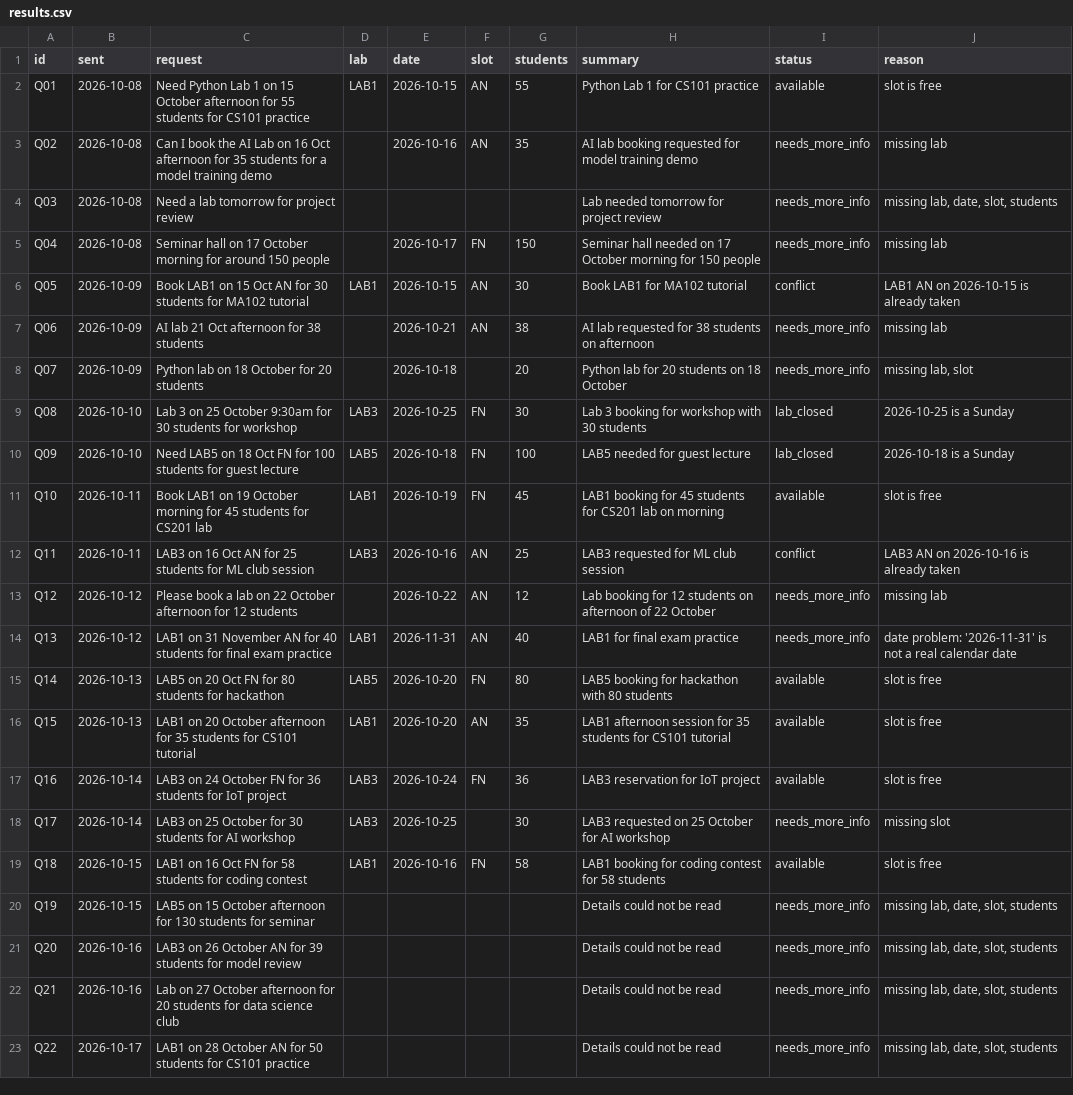
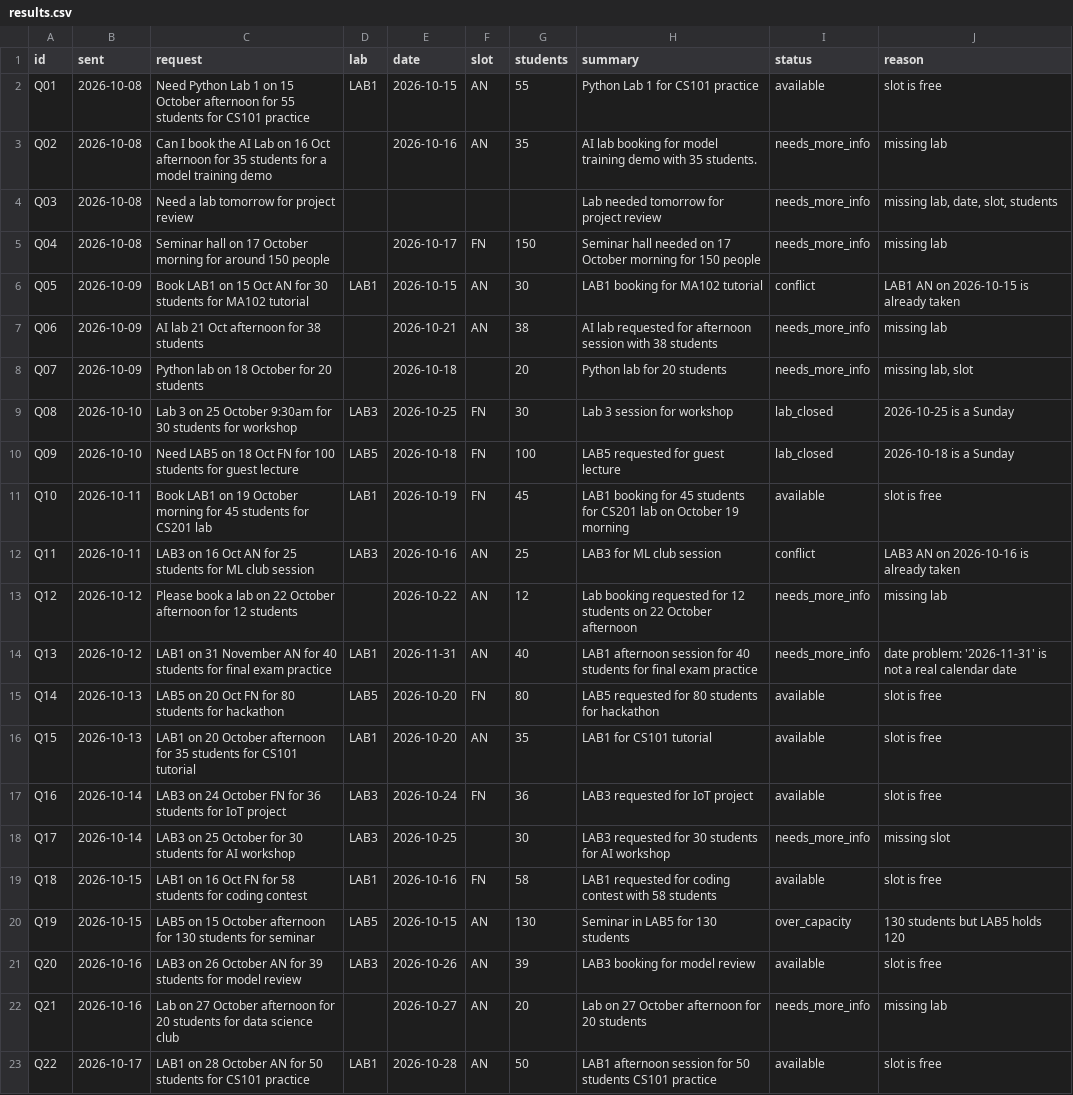
Before and after one commit to nithiyashri69-cod/lab-sorter, a CSV file: output/results.csv, drawn as a sheet; the diff names each change by its address in the sheet, - before the commit and + after, or states it on an @@ line.

```diff
--- a/output/results.csv
+++ b/output/results.csv
-H3 (summary): …lab booking requested for model training demo
+H3 (summary): …lab booking for model training demo with 35 students.
-H6 (summary): Book LAB1 for MA102 tutorial
+H6 (summary): LAB1 booking for MA102 tutorial
-H7 (summary): …requested for 38 students on afternoon
+H7 (summary): …requested for afternoon session with 38 students
-H8 (summary): Python lab for 20 students on 18 October
+H8 (summary): Python lab for 20 students
-H9 (summary): Lab 3 booking for workshop with 30 students
+H9 (summary): Lab 3 session for workshop
-H10 (summary): LAB5 needed for guest lecture
+H10 (summary): LAB5 requested for guest lecture
-H11 (summary): …lab on morning
+H11 (summary): …lab on October 19 morning
-H12 (summary): LAB3 requested for ML club session
+H12 (summary): LAB3 for ML club session
-H13 (summary): Lab booking for 12 students on afternoon of 22 October
+H13 (summary): Lab booking requested for 12 students on 22 October afternoon
-H14 (summary): LAB1 for final exam practice
+H14 (summary): LAB1 afternoon session for 40 students for final exam practice
-H15 (summary): LAB5 booking for hackathon with 80 students
+H15 (summary): LAB5 requested for 80 students for hackathon
-H16 (summary): LAB1 afternoon session for 35 students for CS101 tutorial
+H16 (summary): LAB1 for CS101 tutorial
-H17 (summary): LAB3 reservation for IoT project
+H17 (summary): LAB3 requested for IoT project
-H18 (summary): LAB3 requested on 25 October for AI workshop
+H18 (summary): LAB3 requested for 30 students for AI workshop
-H19 (summary): LAB1 booking for coding contest for 58 students
+H19 (summary): LAB1 requested for coding contest with 58 students
-D20 (lab): (empty)
+D20 (lab): LAB5
-E20 (date): (empty)
+E20 (date): 2026-10-15
-F20:F23 (slot): (empty)
+F20:F23 (slot): AN
-G20 (students): (empty)
+G20 (students): 130
-H20 (summary): Details could not be read
+H20 (summary): Seminar in LAB5 for 130 students
-I20 (status): needs_more_info
+I20 (status): over_capacity
-J20 (reason): missing lab, date, slot, students
+J20 (reason): 130 students but LAB5 holds 120
-D21 (lab): (empty)
+D21 (lab): LAB3
-E21 (date): (empty)
+E21 (date): 2026-10-26
-G21 (students): (empty)
+G21 (students): 39
-H21 (summary): Details could not be read
+H21 (summary): LAB3 booking for model review
-I21 (status): needs_more_info
+I21 (status): available
-J21 (reason): missing lab, date, slot, students
+J21 (reason): slot is free
-E22 (date): (empty)
+E22 (date): 2026-10-27
-G22 (students): (empty)
+G22 (students): 20
-H22 (summary): Details could not be read
+H22 (summary): Lab on 27 October afternoon for 20 students
-J22 (reason): missing lab, date, slot, students
+J22 (reason): missing lab
-D23 (lab): (empty)
+D23 (lab): LAB1
-E23 (date): (empty)
+E23 (date): 2026-10-28
-G23 (students): (empty)
+G23 (students): 50
-H23 (summary): Details could not be read
+H23 (summary): LAB1 afternoon session for 50 students CS101 practice
-I23 (status): needs_more_info
+I23 (status): available
-J23 (reason): missing lab, date, slot, students
+J23 (reason): slot is free
```
Also changed, not shown: output/issues.csv, output/schedule.csv, 1 other file.
